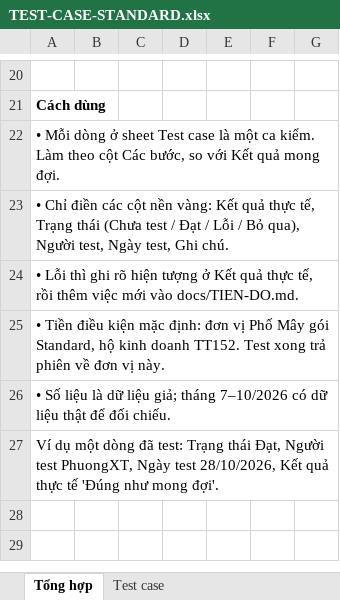
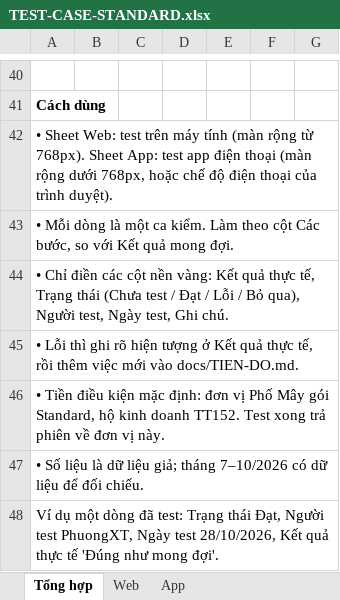
Before and after one commit to trungkhanhduong93/iaccdemo, an Excel workbook: docs/TEST-CASE-STANDARD.xlsx, sheet Tổng hợp, drawn as a sheet; only a part is shown, gaps mark what is left out; values as stored, in another font and other column widths than the file's, no borders; addresses are those after the commit; the diff covers the shown part only; the diff names each change by its address in the sheet, - before the commit and + after, or states it on an @@ line.

```diff
--- a/docs/TEST-CASE-STANDARD.xlsx (sheet Tổng hợp)
+++ b/docs/TEST-CASE-STANDARD.xlsx (sheet Tổng hợp)
-sheet tab: Test case
+sheet tab: Web
+sheet tab: App
-A42: • Mỗi dòng ở sheet Test case là một ca kiểm. Làm theo cột Các bước, so với Kết quả mong đợi.
+A42: • Sheet Web: test trên máy tính (màn rộng từ 768px). Sheet App: test app điện thoại (màn rộng dưới 768px, hoặc chế độ điện thoại của trình duyệt).
+row 43: • Mỗi dòng là một ca kiểm. Làm theo cột Các bước, so với Kết quả mong đợi.
-A47: …dữ liệu thật để đối…
+A47: …dữ liệu để đối…
```
Also changed, not shown: 21 added rows, 1 removed row and 85 edited cells elsewhere in this sheet, sheet Web, 2 other files.
